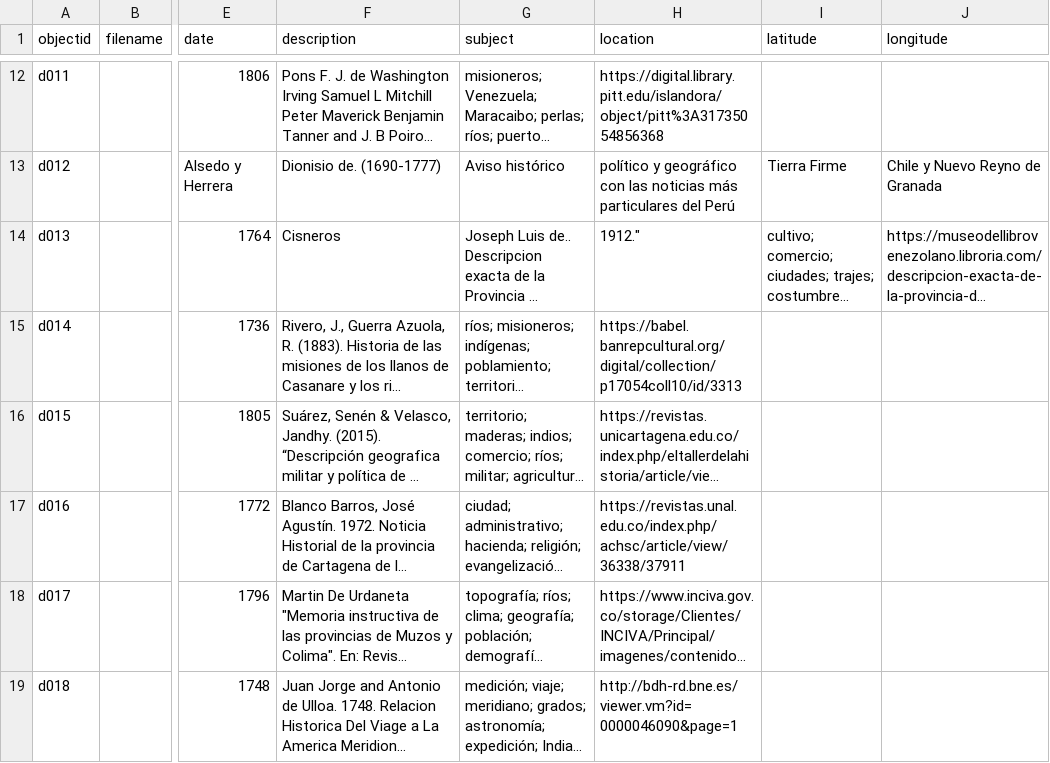
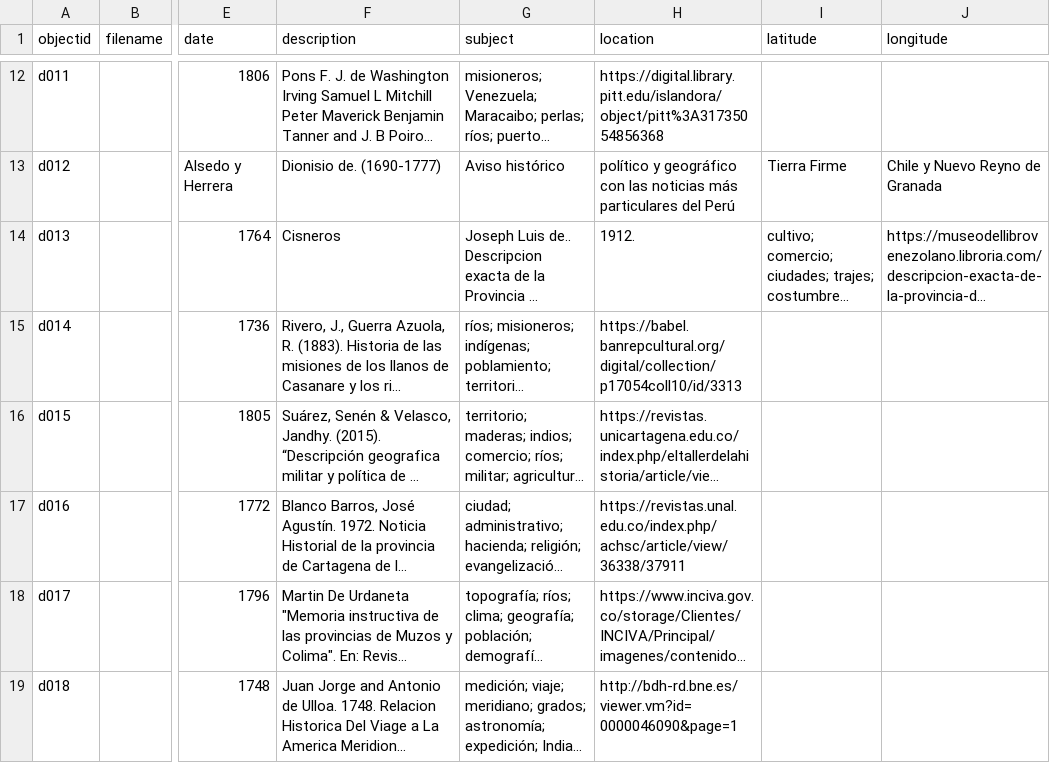
Before and after one commit to mariajoafana/inventar_colombia, a CSV file: _data/metadata-inventarcolombia.csv, drawn as a sheet; only a part is shown, gaps mark what is left out; long unchanged cells end in …; the diff names each change by its address in the sheet, - before the commit and + after, or states it on an @@ line.

Commit message:
Update metadata-inventarcolombia.csv

```diff
--- a/_data/metadata-inventarcolombia.csv
+++ b/_data/metadata-inventarcolombia.csv
-H14 (location): 1912."
+H14 (location): 1912.
```
